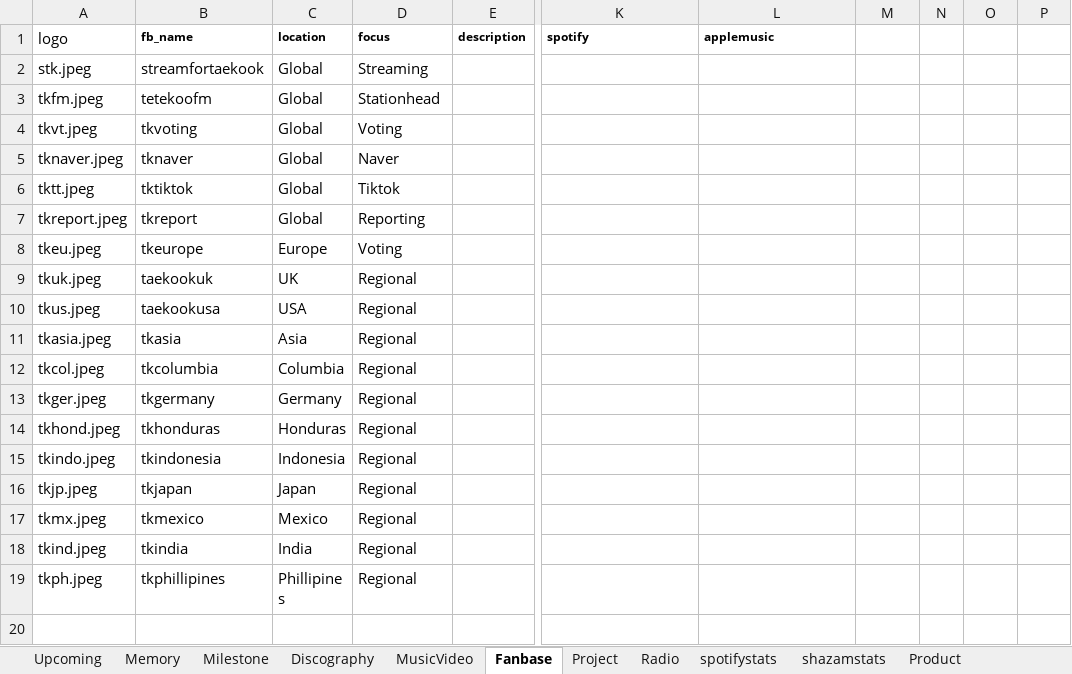
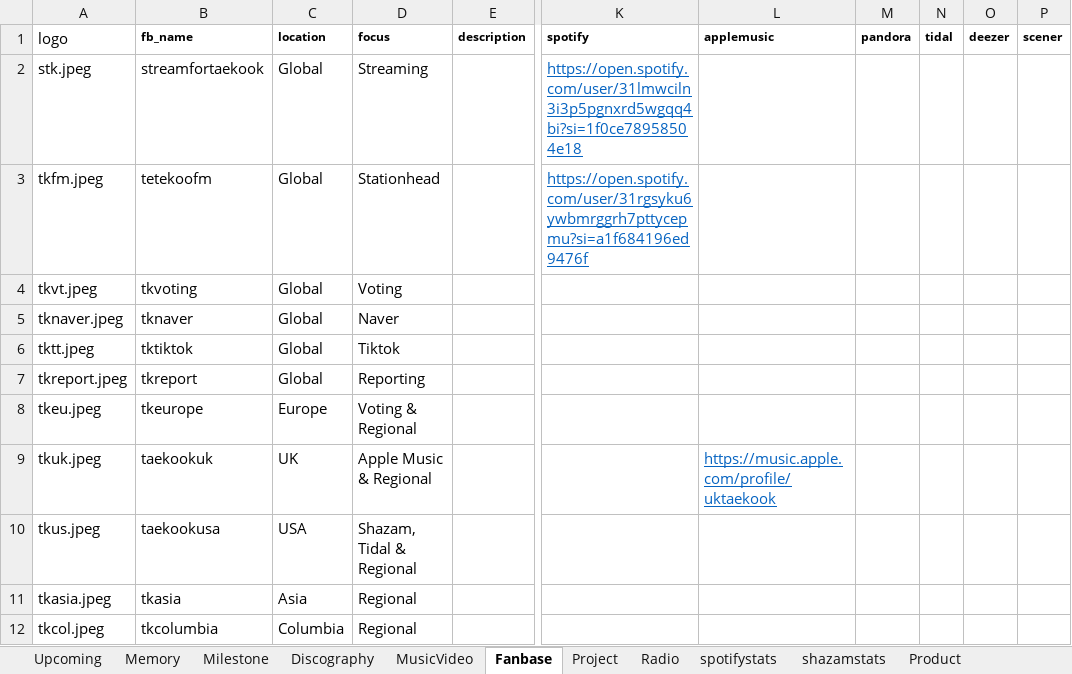
Before and after one commit to tetekoofm/taekook_universe, an Excel workbook: taekook_universe.xlsx, sheet Fanbase, drawn as a sheet; only a part is shown, gaps mark what is left out; the shorter side is filled out with more unchanged rows; values as stored, in another font and other column widths than the file's, no borders; the diff names each change by its address in the sheet, - before the commit and + after, or states it on an @@ line.

```diff
--- a/taekook_universe.xlsx (sheet Fanbase)
+++ b/taekook_universe.xlsx (sheet Fanbase)
-M1: (empty)
+M1: pandora
-N1: (empty)
+N1: tidal
-O1: (empty)
+O1: deezer
-P1: (empty)
+P1: scener
-K2 (spotify): (empty)
+K2 (spotify): https://open.spotify.com/user/31lmwciln3i3p5pgnxrd5wgqq4bi?si=1f0ce78958504e18
-K3 (spotify): (empty)
+K3 (spotify): https://open.spotify.com/user/31rgsyku6ywbmrggrh7pttycepmu?si=a1f684196ed9476f
-D8 (focus): Voting
+D8 (focus): Voting & Regional
-D9 (focus): Regional
+D9 (focus): Apple Music & Regional
-L9 (applemusic): (empty)
+L9 (applemusic): https://music.apple.com/profile/uktaekook
-D10 (focus): Regional
+D10 (focus): Shazam, Tidal & Regional
```
Also changed, not shown: sheet spotifystats, sheet shazamstats, formulas that keep their value, 4 other files.
